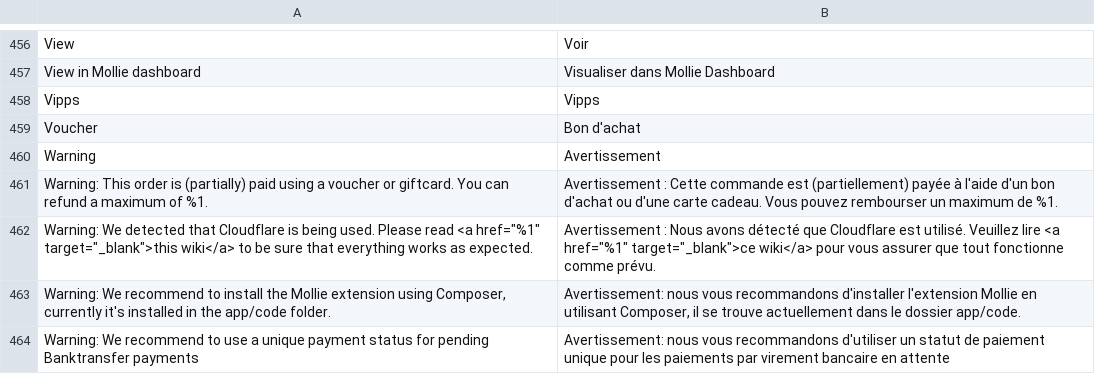
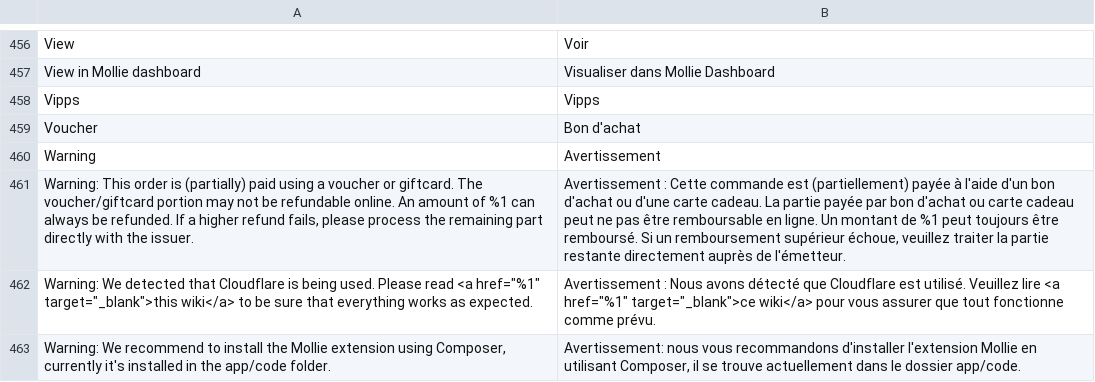
Before and after one commit to mollie/magento2, a CSV file: i18n/fr_FR.csv, drawn as a sheet; only a part is shown, gaps mark what is left out; the shorter side is filled out with more unchanged rows; the diff names each change by its address in the sheet, - before the commit and + after, or states it on an @@ line.

```diff
--- a/i18n/fr_FR.csv
+++ b/i18n/fr_FR.csv
-A461: …or giftcard. You can refund a maximum of %1.
+A461: …or giftcard. The voucher/giftcard portion may not be refundable online. An amount of %1 can always be refunded. If a higher refund fails, please process the remaining part directly with the issuer.
-B461: …carte cadeau. Vous pouvez rembourser un maximum de %1.
+B461: …carte cadeau. La partie payée par bon d'achat ou carte cadeau peut ne pas être remboursable en ligne. Un montant de %1 peut toujours être remboursé. Si un remboursement supérieur échoue, veuillez traiter la partie restante directement auprès de l'émetteur.
```
Also changed, not shown: i18n/de_DE.csv, i18n/el_GR.csv, 20 other files.
